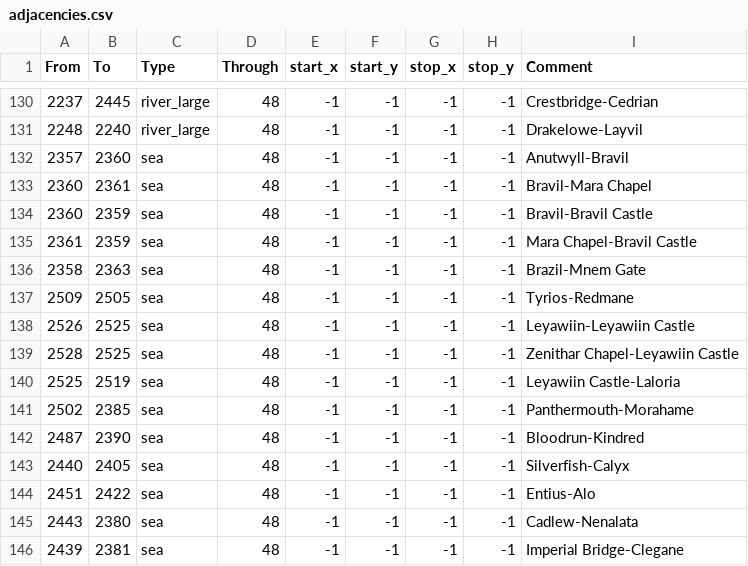
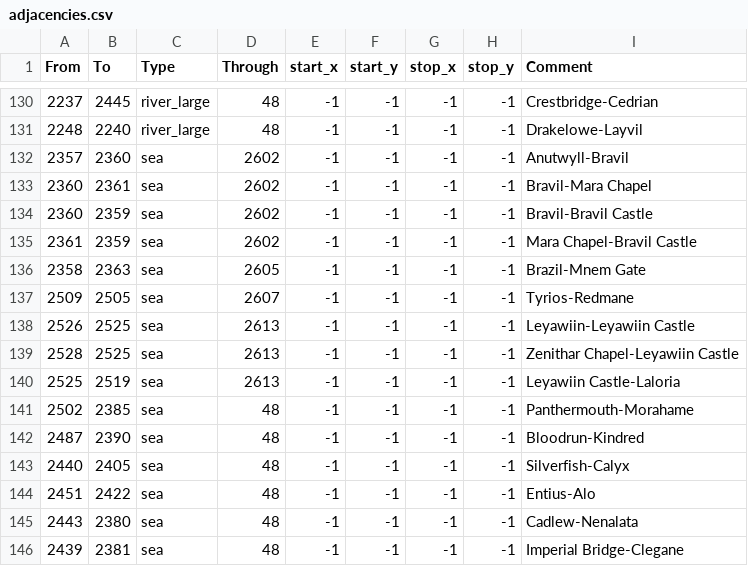
Before and after one commit to Vertimnus/elder-kings-ck3, a CSV file: map_data/adjacencies.csv, drawn as a sheet; only a part is shown, gaps mark what is left out.

```diff
--- a/map_data/adjacencies.csv
+++ b/map_data/adjacencies.csv
@@ -131,11 +131,11 @@
 2248;2240;river_large;48;-1;-1;-1;-1;Drakelowe-Layvil
-2357;2360;sea;48;-1;-1;-1;-1;Anutwyll-Bravil
-2360;2361;sea;48;-1;-1;-1;-1;Bravil-Mara Chapel
-2360;2359;sea;48;-1;-1;-1;-1;Bravil-Bravil Castle
-2361;2359;sea;48;-1;-1;-1;-1;Mara Chapel-Bravil Castle
-2358;2363;sea;48;-1;-1;-1;-1;Brazil-Mnem Gate
-2509;2505;sea;48;-1;-1;-1;-1;Tyrios-Redmane
-2526;2525;sea;48;-1;-1;-1;-1;Leyawiin-Leyawiin Castle
-2528;2525;sea;48;-1;-1;-1;-1;Zenithar Chapel-Leyawiin Castle
-2525;2519;sea;48;-1;-1;-1;-1;Leyawiin Castle-Laloria
+2357;2360;sea;2602;-1;-1;-1;-1;Anutwyll-Bravil
+2360;2361;sea;2602;-1;-1;-1;-1;Bravil-Mara Chapel
+2360;2359;sea;2602;-1;-1;-1;-1;Bravil-Bravil Castle
+2361;2359;sea;2602;-1;-1;-1;-1;Mara Chapel-Bravil Castle
+2358;2363;sea;2605;-1;-1;-1;-1;Brazil-Mnem Gate
+2509;2505;sea;2607;-1;-1;-1;-1;Tyrios-Redmane
+2526;2525;sea;2613;-1;-1;-1;-1;Leyawiin-Leyawiin Castle
+2528;2525;sea;2613;-1;-1;-1;-1;Zenithar Chapel-Leyawiin Castle
+2525;2519;sea;2613;-1;-1;-1;-1;Leyawiin Castle-Laloria
 2502;2385;sea;48;-1;-1;-1;-1;Panthermouth-Morahame
```
Also changed, not shown: map_data/definition.csv, 7 other files.
